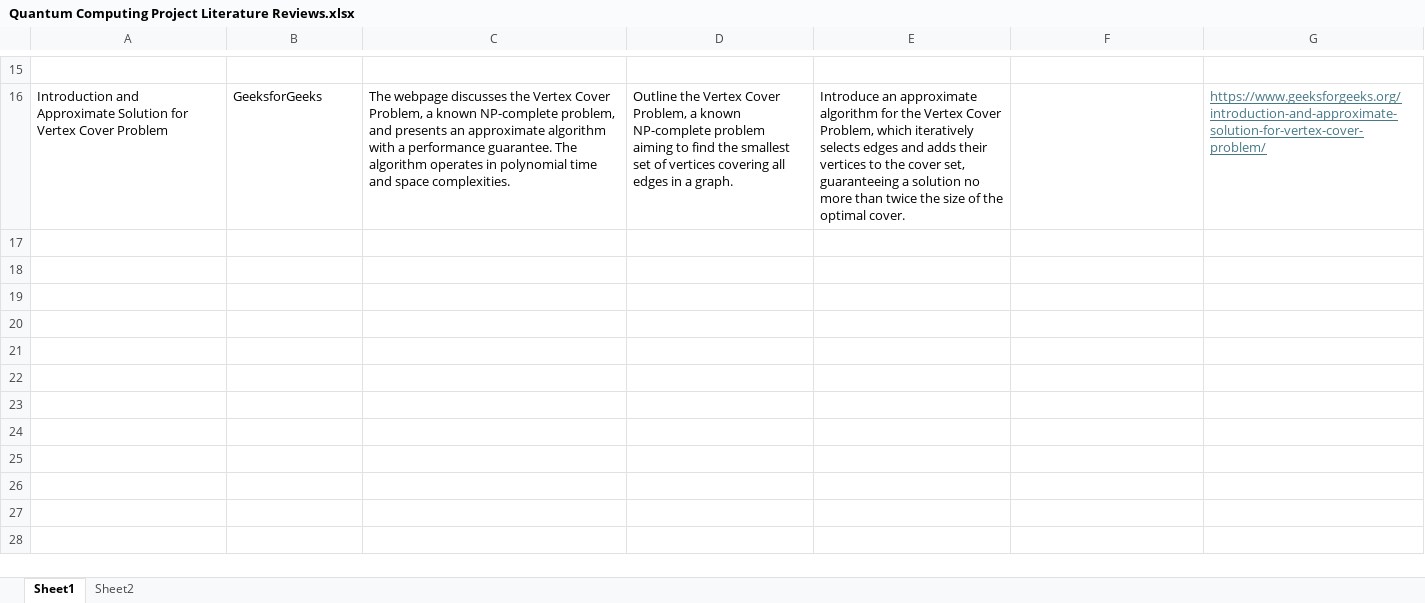
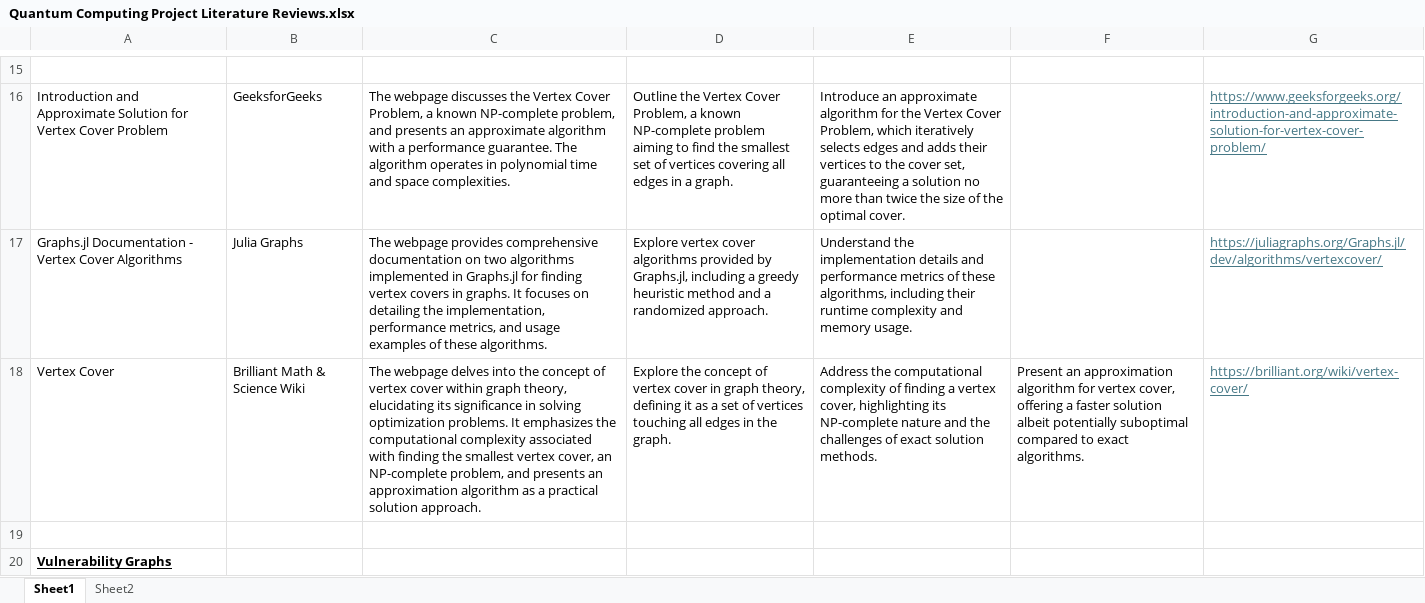
Before and after one commit to alliajagbe/patch-mgt, an Excel workbook: Quantum Computing Project Literature Reviews.xlsx, sheet Sheet1, drawn as a sheet; only a part is shown, gaps mark what is left out; values as stored, in another font and other column widths than the file's, no borders; table styles not drawn; the diff covers the shown part only; the diff names each change by its address in the sheet, - before the commit and + after, or states it on an @@ line.

```diff
--- a/Quantum Computing Project Literature Reviews.xlsx (sheet Sheet1)
+++ b/Quantum Computing Project Literature Reviews.xlsx (sheet Sheet1)
+row 17: Graphs.jl Documentation - Vertex Cover Algorithms | Julia Graphs | The webpage provides comprehensive documentation on two algorithms implemented in Graphs.jl for finding vertex covers in graphs. It focuses on detailing the implementation, performance metrics, and usage examples of these algorithms. | Explore vertex cover algorithms provided by Graphs.jl, including a greedy heuristic method and a randomized approach. | Understand the implementation details and performance metrics of these algorithms, including their runtime complexity and memory usage. |  | https://juliagraphs.org/Graphs.jl/dev/algorithms/vertexcover/
+row 18: Vertex Cover | Brilliant Math & Science Wiki | The webpage delves into the concept of vertex cover within graph theory, elucidating its significance in solving optimization problems. It emphasizes the computational complexity associated with finding the smallest vertex cover, an NP-complete problem, and presents an approximation algorithm as a practical solution approach. | Explore the concept of vertex cover in graph theory, defining it as a set of vertices touching all edges in the graph. | Address the computational complexity of finding a vertex cover, highlighting its NP-complete nature and the challenges of exact solution methods. | Present an approximation algorithm for vertex cover, offering a faster solution albeit potentially suboptimal compared to exact algorithms. | https://brilliant.org/wiki/vertex-cover/
+row 19: (empty)
+row 20: Vulnerability Graphs
```
Also changed, not shown: 4 added rows elsewhere in this sheet, 1 other file.
